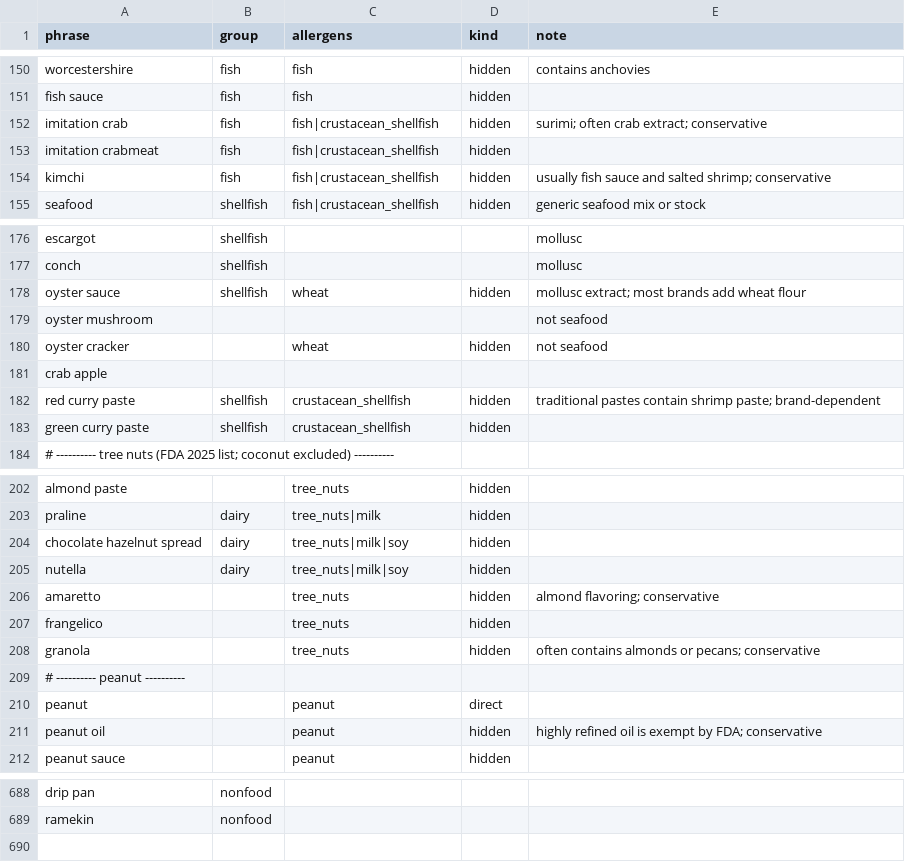
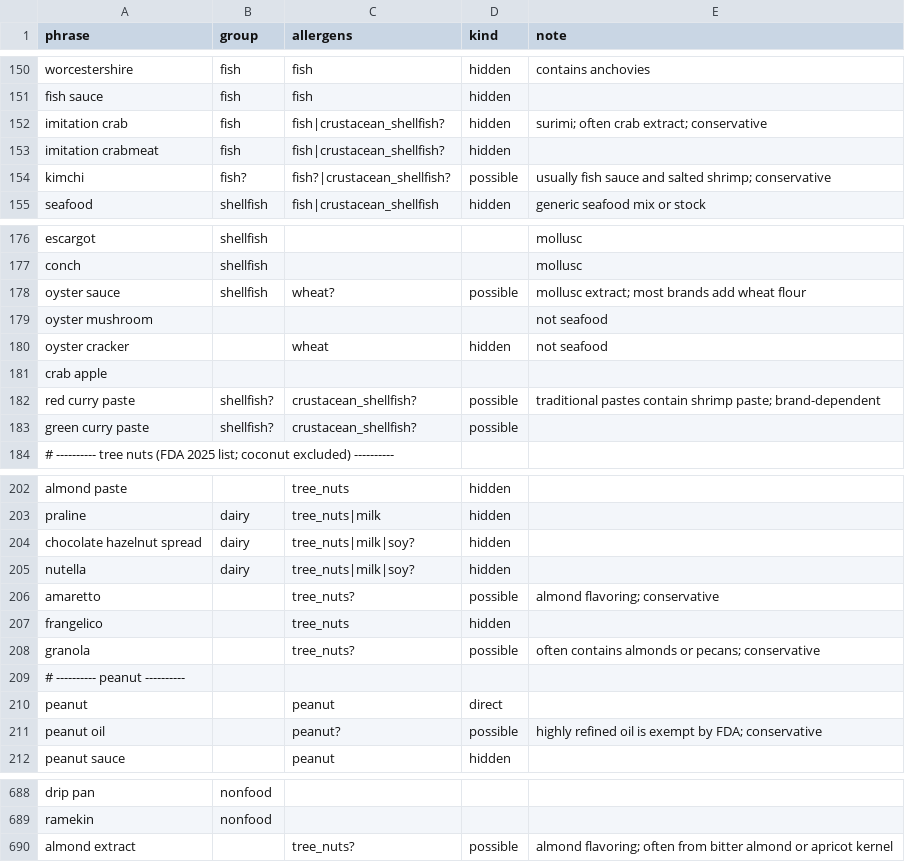
Before and after one commit to Anlele1701/UIT_IS6303_RecipeRetrieval, a CSV file: data/lexicon/rules.csv, drawn as a sheet; only a part is shown, gaps mark what is left out; the diff covers the shown part only.

```diff
--- a/data/lexicon/rules.csv
+++ b/data/lexicon/rules.csv
@@ -151,5 +151,5 @@ worcestershire,fish,fish,hidden,contains anchovies
 fish sauce,fish,fish,hidden,
-imitation crab,fish,fish|crustacean_shellfish,hidden,surimi; often crab extract; conservative
-imitation crabmeat,fish,fish|crustacean_shellfish,hidden,
-kimchi,fish,fish|crustacean_shellfish,hidden,usually fish sauce and salted shrimp; conservative
+imitation crab,fish,fish|crustacean_shellfish?,hidden,surimi; often crab extract; conservative
+imitation crabmeat,fish,fish|crustacean_shellfish?,hidden,
+kimchi,fish?,fish?|crustacean_shellfish?,possible,usually fish sauce and salted shrimp; conservative
 seafood,shellfish,fish|crustacean_shellfish,hidden,generic seafood mix or stock
@@ -177,3 +177,3 @@ escargot,shellfish,,,mollusc
 conch,shellfish,,,mollusc
-oyster sauce,shellfish,wheat,hidden,"mollusc extract; most brands add wheat flour"
+oyster sauce,shellfish,wheat?,possible,mollusc extract; most brands add wheat flour
 oyster mushroom,,,,not seafood
@@ -181,4 +181,4 @@ oyster cracker,,wheat,hidden,not seafood
 crab apple,,,,
-red curry paste,shellfish,crustacean_shellfish,hidden,traditional pastes contain shrimp paste; brand-dependent
-green curry paste,shellfish,crustacean_shellfish,hidden,
+red curry paste,shellfish?,crustacean_shellfish?,possible,traditional pastes contain shrimp paste; brand-dependent
+green curry paste,shellfish?,crustacean_shellfish?,possible,
 # ---------- tree nuts (FDA 2025 list; coconut excluded) ----------,,,,
@@ -203,10 +203,10 @@ almond paste,,tree_nuts,hidden,
 praline,dairy,tree_nuts|milk,hidden,
-chocolate hazelnut spread,dairy,tree_nuts|milk|soy,hidden,
-nutella,dairy,tree_nuts|milk|soy,hidden,
-amaretto,,tree_nuts,hidden,almond flavoring; conservative
+chocolate hazelnut spread,dairy,tree_nuts|milk|soy?,hidden,
+nutella,dairy,tree_nuts|milk|soy?,hidden,
+amaretto,,tree_nuts?,possible,almond flavoring; conservative
 frangelico,,tree_nuts,hidden,
-granola,,tree_nuts,hidden,often contains almonds or pecans; conservative
+granola,,tree_nuts?,possible,often contains almonds or pecans; conservative
 # ---------- peanut ----------,,,,
 peanut,,peanut,direct,
-peanut oil,,peanut,hidden,highly refined oil is exempt by FDA; conservative
+peanut oil,,peanut?,possible,highly refined oil is exempt by FDA; conservative
 peanut sauce,,peanut,hidden,
@@ -689 +689,2 @@ drip pan,nonfood,,,
 ramekin,nonfood,,,
+almond extract,,tree_nuts?,possible,almond flavoring; often from bitter almond or apricot kernel
```
Also changed, not shown: 28 edited cells elsewhere in this file, data/lexicon/allergen_map.csv, data/lexicon/ingredients.csv, 14 other files.
